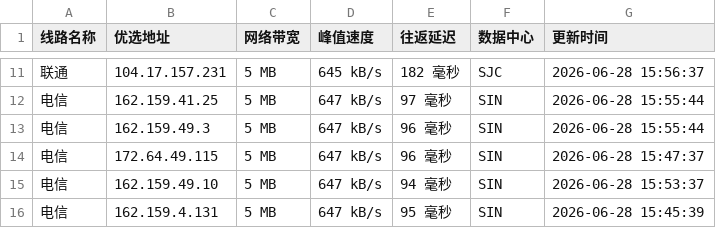
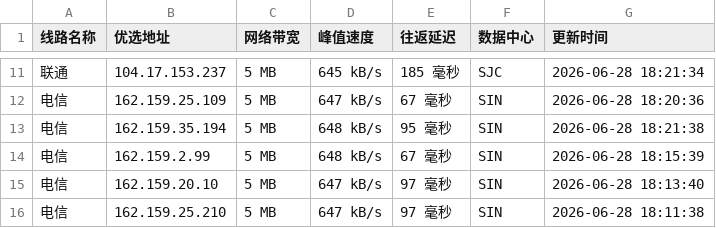
Before and after one commit to 748171997rui-afk/cfipyx, a CSV file: cfip.csv, drawn as a sheet; only a part is shown, gaps mark what is left out; the diff covers the shown part only.

```diff
--- a/cfip.csv
+++ b/cfip.csv
@@ -11,6 +11,6 @@
-联通,104.17.157.231,5 MB,645 kB/s,182 毫秒,SJC,2026-06-28 15:56:37
-电信,162.159.41.25,5 MB,647 kB/s,97 毫秒,SIN,2026-06-28 15:55:44
-电信,162.159.49.3,5 MB,647 kB/s,96 毫秒,SIN,2026-06-28 15:55:44
-电信,172.64.49.115,5 MB,647 kB/s,96 毫秒,SIN,2026-06-28 15:47:37
-电信,162.159.49.10,5 MB,647 kB/s,94 毫秒,SIN,2026-06-28 15:53:37
-电信,162.159.4.131,5 MB,647 kB/s,95 毫秒,SIN,2026-06-28 15:45:39
+联通,104.17.153.237,5 MB,645 kB/s,185 毫秒,SJC,2026-06-28 18:21:34
+电信,162.159.25.109,5 MB,647 kB/s,67 毫秒,SIN,2026-06-28 18:20:36
+电信,162.159.35.194,5 MB,648 kB/s,95 毫秒,SIN,2026-06-28 18:21:38
+电信,162.159.2.99,5 MB,648 kB/s,67 毫秒,SIN,2026-06-28 18:15:39
+电信,162.159.20.10,5 MB,647 kB/s,97 毫秒,SIN,2026-06-28 18:13:40
+电信,162.159.25.210,5 MB,647 kB/s,97 毫秒,SIN,2026-06-28 18:11:38
```
Also changed, not shown: 1 added row, 1 removed row and 31 edited cells elsewhere in this file, 1 other file.
